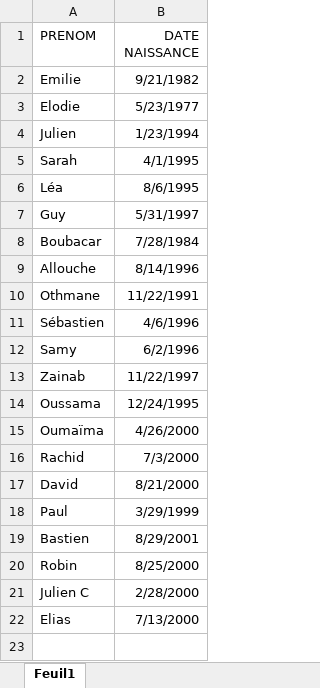
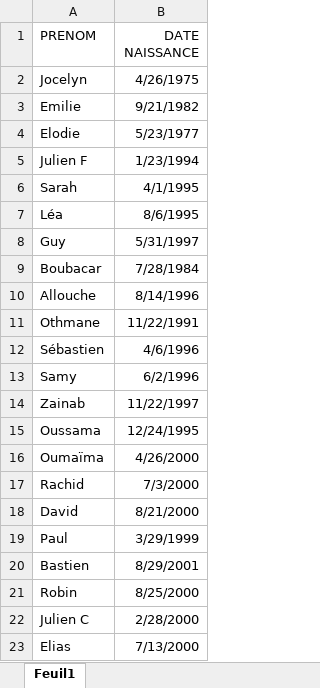
Before and after one commit to Xuoner/birthdays, an Excel workbook: Annivs.xlsx, sheet Feuil1, drawn as a sheet; values as stored, in another font and other column widths than the file's, no borders; addresses are those after the commit; the diff names each change by its address in the sheet, - before the commit and + after, or states it on an @@ line.

Commit message:
Update dates

```diff
--- a/Annivs.xlsx (sheet Feuil1)
+++ b/Annivs.xlsx (sheet Feuil1)
+row 2: Jocelyn | 4/26/1975
-A5 (PRENOM): Julien
+A5 (PRENOM): Julien F
```
